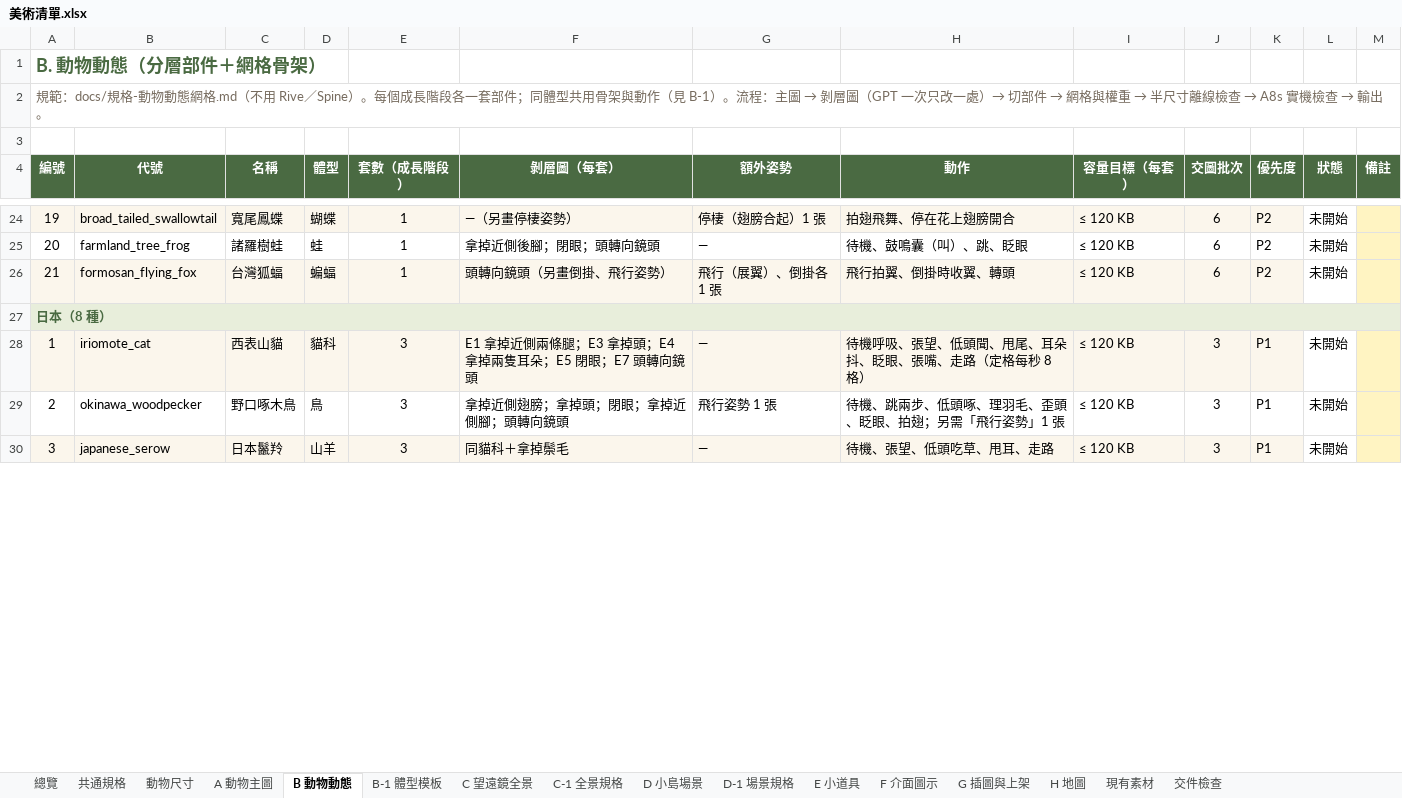
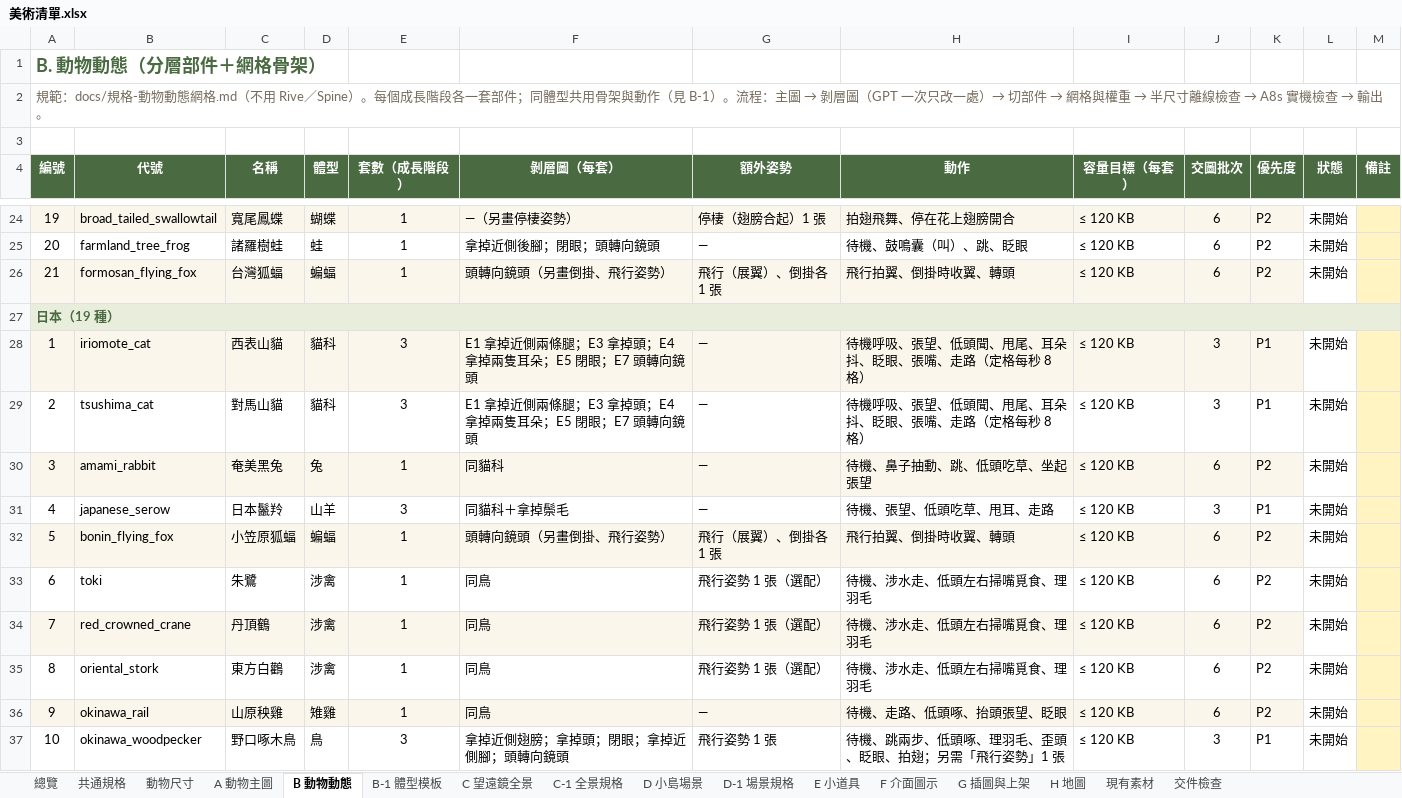
Before and after one commit to Lab515-Ang/Yoyo_island, an Excel workbook: docs/美術清單.xlsx, sheet B 動物動態, drawn as a sheet; only a part is shown, gaps mark what is left out; values as stored, in another font and other column widths than the file's, no borders; the diff covers the shown part only; the diff names each change by its address in the sheet, - before the commit and + after, or states it on an @@ line.

```diff
--- a/docs/美術清單.xlsx (sheet B 動物動態)
+++ b/docs/美術清單.xlsx (sheet B 動物動態)
@@ column A (編號) renumbered between rows 27 and 40 @@
@@ row 33 moved to row 29: 2 @@
+row 30: 3 | amami_rabbit | 奄美黑兔 | 兔 | 1 | 同貓科 | — | 待機、鼻子抽動、跳、低頭吃草、坐起張望 | ≤ 120 KB | 6 | P2 | 未開始
@@ row 30 moved to row 31: 4 @@
+row 32: 5 | bonin_flying_fox | 小笠原狐蝠 | 蝙蝠 | 1 | 頭轉向鏡頭（另畫倒掛、飛行姿勢） | 飛行（展翼）、倒掛各 1 張 | 飛行拍翼、倒掛時收翼、轉頭 | ≤ 120 KB | 6 | P2 | 未開始
+row 33: 6 | toki | 朱鷺 | 涉禽 | 1 | 同鳥 | 飛行姿勢 1 張（選配） | 待機、涉水走、低頭左右掃嘴覓食、理羽毛 | ≤ 120 KB | 6 | P2 | 未開始
+row 34: 7 | red_crowned_crane | 丹頂鶴 | 涉禽 | 1 | 同鳥 | 飛行姿勢 1 張（選配） | 待機、涉水走、低頭左右掃嘴覓食、理羽毛 | ≤ 120 KB | 6 | P2 | 未開始
+row 35: 8 | oriental_stork | 東方白鸛 | 涉禽 | 1 | 同鳥 | 飛行姿勢 1 張（選配） | 待機、涉水走、低頭左右掃嘴覓食、理羽毛 | ≤ 120 KB | 6 | P2 | 未開始
+row 36: 9 | okinawa_rail | 山原秧雞 | 雉雞 | 1 | 同鳥 | — | 待機、走路、低頭啄、抬頭張望、眨眼 | ≤ 120 KB | 6 | P2 | 未開始
```
Also changed, not shown: 6 added rows, 1 removed row and cell formats elsewhere in this sheet, sheet A 動物主圖, sheet B-1 體型模板, sheet C 望遠鏡全景, sheet 總覽, sheet 動物尺寸, 4 other files.
